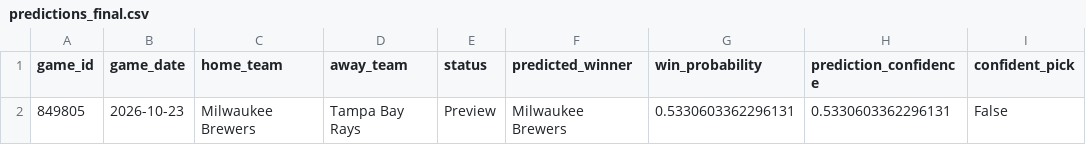
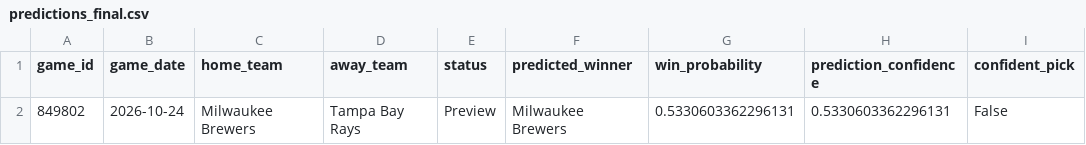
Before and after one commit to ByteLogic214/MLB-2026-Predictions, a CSV file: data/processed/predictions_final.csv, drawn as a sheet.

Commit message:
Predictions update [skip ci]

```diff
--- a/data/processed/predictions_final.csv
+++ b/data/processed/predictions_final.csv
@@ -1,2 +1,2 @@
 game_id,game_date,home_team,away_team,status,predicted_winner,win_probability,prediction_confidence,confident_pick
-849805,2026-10-23,Milwaukee Brewers,Tampa Bay Rays,Preview,Milwaukee Brewers,0.5330603362296131,0.5330603362296131,False
+849802,2026-10-24,Milwaukee Brewers,Tampa Bay Rays,Preview,Milwaukee Brewers,0.5330603362296131,0.5330603362296131,False
```
